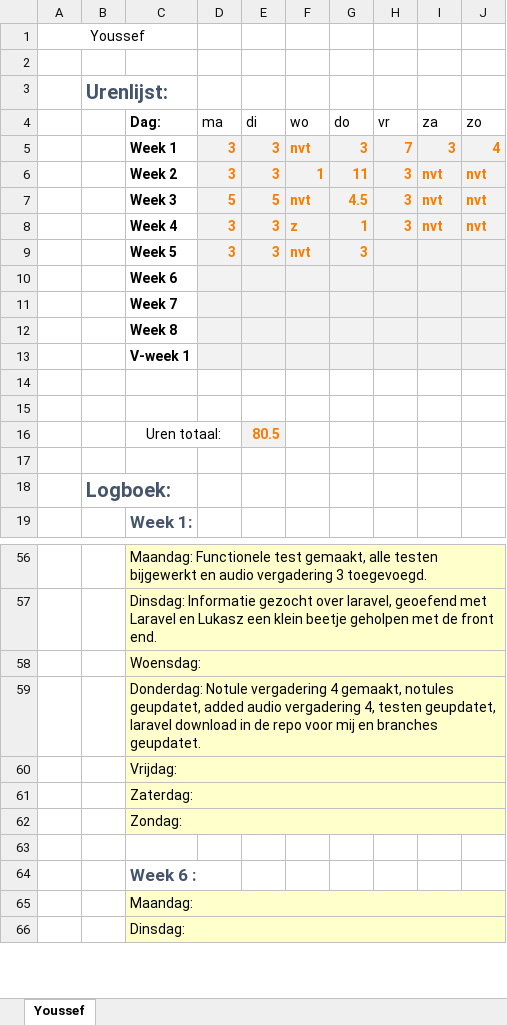
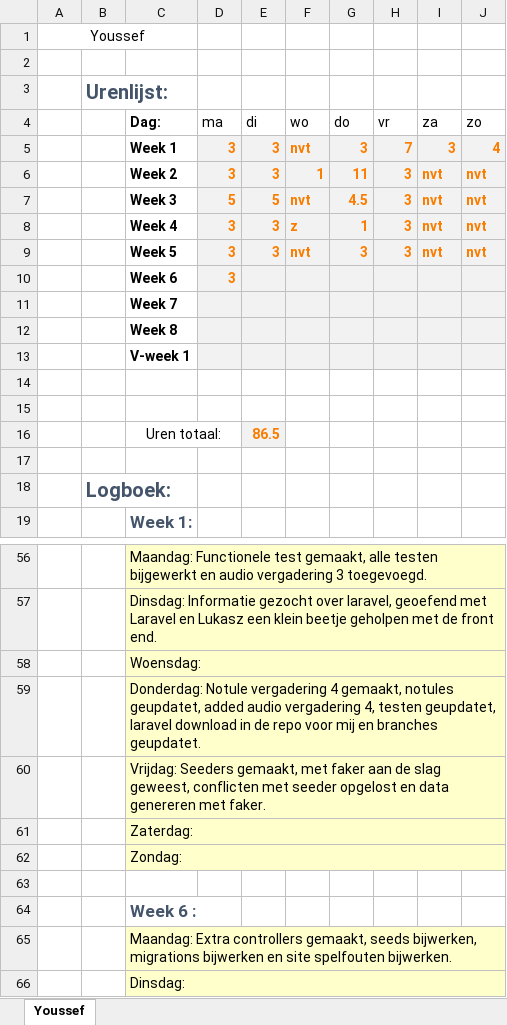
Before and after one commit to jpslimmen2/Barroc-IT-Groep-2, an Excel workbook: Documentation/Documentation_made/logboeken/urenlijst_met_logboek_youssef.xlsx, sheet Youssef, drawn as a sheet; only a part is shown, gaps mark what is left out; values as stored, in another font and other column widths than the file's, no borders; the diff names each change by its address in the sheet, - before the commit and + after, or states it on an @@ line.

Commit message:
Auto stash before merge of "master" and "origin/master"

```diff
--- a/Documentation/Documentation_made/logboeken/urenlijst_met_logboek_youssef.xlsx (sheet Youssef)
+++ b/Documentation/Documentation_made/logboeken/urenlijst_met_logboek_youssef.xlsx (sheet Youssef)
-H9 (vr): (empty)
+H9 (vr): 3
-I9 (za): (empty)
+I9 (za): nvt
-J9 (zo): (empty)
+J9 (zo): nvt
-D10 (ma): (empty)
+D10 (ma): 3
-E16 (di): 80.5
+E16 (di): 86.5
-C60 (Dag:): Vrijdag:
+C60 (Dag:): Vrijdag: Seeders gemaakt, met faker aan de slag geweest, conflicten met seeder opgelost en data genereren met faker.
-C65 (Dag:): Maandag:
+C65 (Dag:): Maandag: Extra controllers gemaakt, seeds bijwerken, migrations bijwerken en site spelfouten bijwerken.
```
